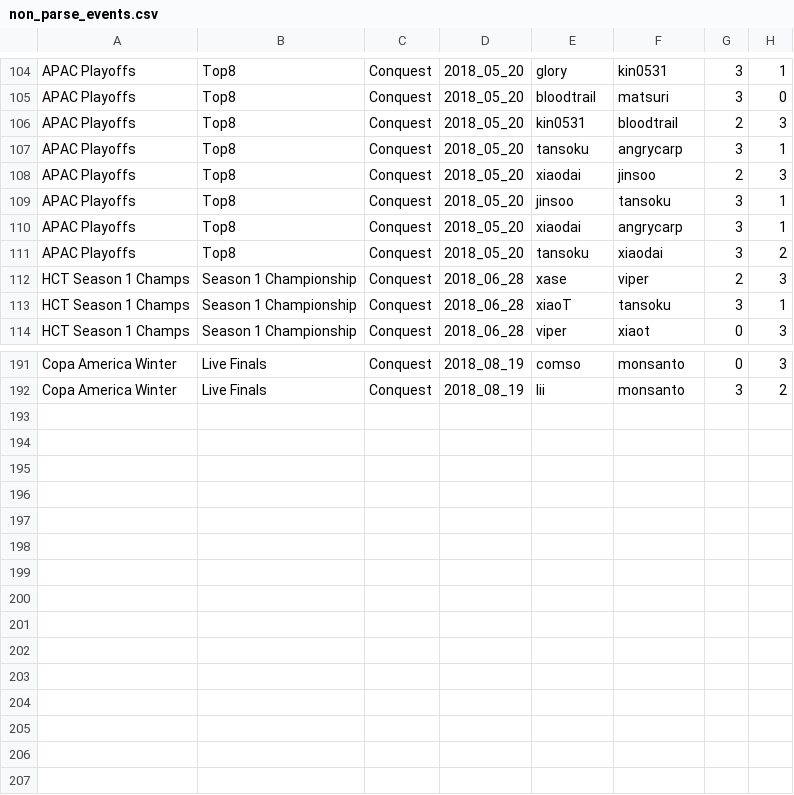
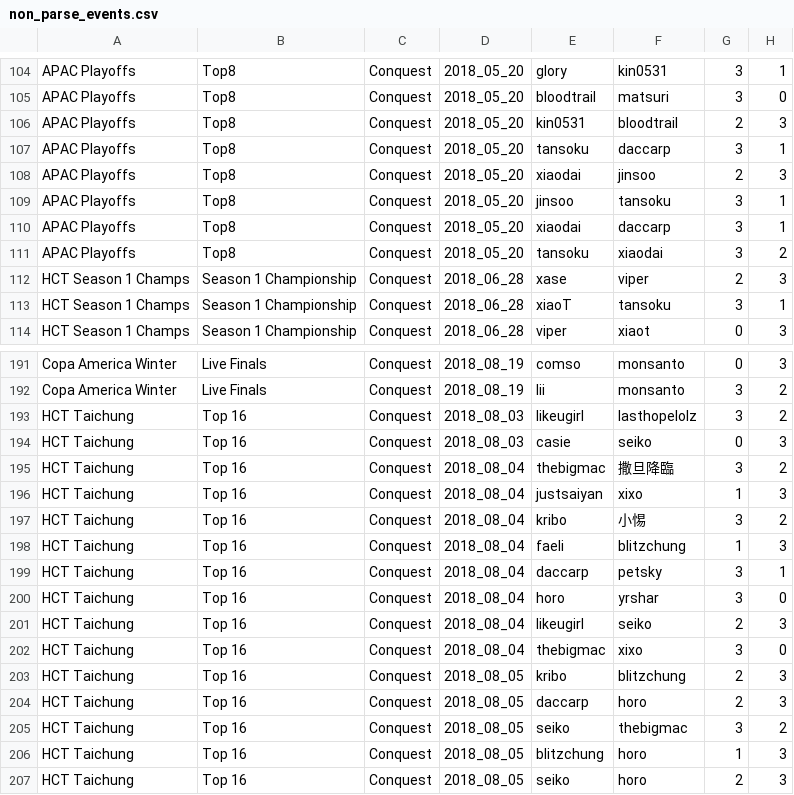
Before and after one commit to jegutman/hearthstone_decks, a CSV file: TourStopLoader/non_parse_events.csv, drawn as a sheet; only a part is shown, gaps mark what is left out.

Commit message:
add taichung finals

```diff
--- a/TourStopLoader/non_parse_events.csv
+++ b/TourStopLoader/non_parse_events.csv
@@ -106,6 +106,6 @@ APAC Playoffs,Top8,Conquest,2018_05_20,bloodtrail,matsuri,3,0
 APAC Playoffs,Top8,Conquest,2018_05_20,kin0531,bloodtrail,2,3
-APAC Playoffs,Top8,Conquest,2018_05_20,tansoku,angrycarp,3,1
+APAC Playoffs,Top8,Conquest,2018_05_20,tansoku,daccarp,3,1
 APAC Playoffs,Top8,Conquest,2018_05_20,xiaodai,jinsoo,2,3
 APAC Playoffs,Top8,Conquest,2018_05_20,jinsoo,tansoku,3,1
-APAC Playoffs,Top8,Conquest,2018_05_20,xiaodai,angrycarp,3,1
+APAC Playoffs,Top8,Conquest,2018_05_20,xiaodai,daccarp,3,1
 APAC Playoffs,Top8,Conquest,2018_05_20,tansoku,xiaodai,3,2
@@ -192 +192,16 @@ Copa America Winter,Live Finals,Conquest,2018_08_19,comso,monsanto,0,3
 Copa America Winter,Live Finals,Conquest,2018_08_19,lii,monsanto,3,2
+HCT Taichung,Top 16,Conquest,2018_08_03,likeugirl,lasthopelolz,3,2
+HCT Taichung,Top 16,Conquest,2018_08_03,casie,seiko,0,3
+HCT Taichung,Top 16,Conquest,2018_08_04,thebigmac,撒旦降臨,3,2
+HCT Taichung,Top 16,Conquest,2018_08_04,justsaiyan,xixo,1,3
+HCT Taichung,Top 16,Conquest,2018_08_04,kribo,小惕,3,2
+HCT Taichung,Top 16,Conquest,2018_08_04,faeli,blitzchung,1,3
+HCT Taichung,Top 16,Conquest,2018_08_04,daccarp,petsky,3,1
+HCT Taichung,Top 16,Conquest,2018_08_04,horo,yrshar,3,0
+HCT Taichung,Top 16,Conquest,2018_08_04,likeugirl,seiko,2,3
+HCT Taichung,Top 16,Conquest,2018_08_04,thebigmac,xixo,3,0
+HCT Taichung,Top 16,Conquest,2018_08_05,kribo,blitzchung,2,3
+HCT Taichung,Top 16,Conquest,2018_08_05,daccarp,horo,2,3
+HCT Taichung,Top 16,Conquest,2018_08_05,seiko,thebigmac,3,2
+HCT Taichung,Top 16,Conquest,2018_08_05,blitzchung,horo,1,3
+HCT Taichung,Top 16,Conquest,2018_08_05,seiko,horo,2,3
```
Also changed, not shown: 2 other files.
